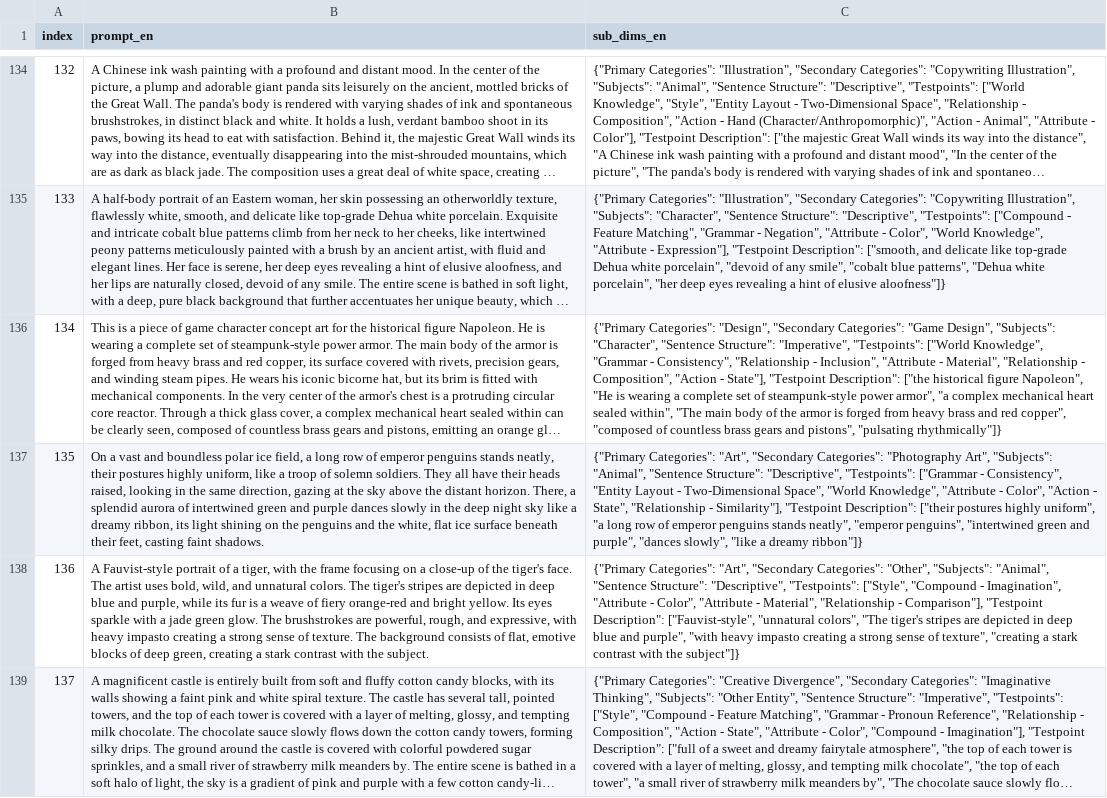
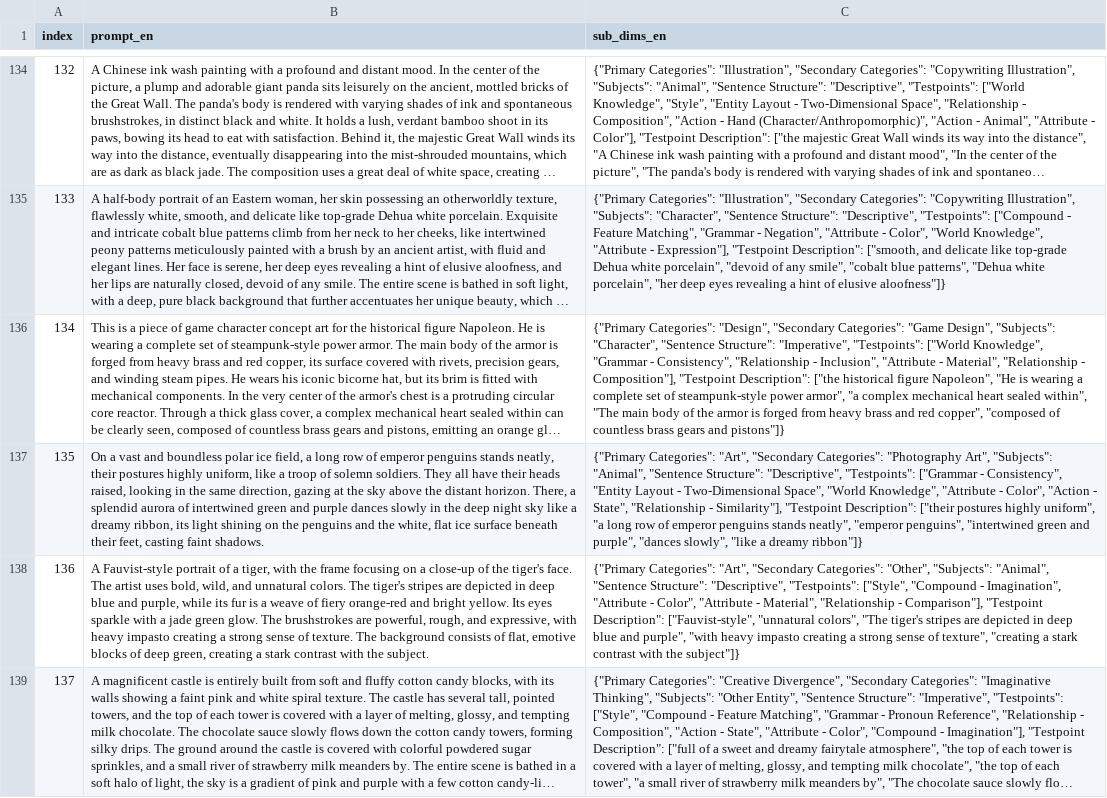
Before and after one commit to CodeGoat24/UniGenBench, a CSV file: data/test_prompts_en_long.csv, drawn as a sheet; only a part is shown, gaps mark what is left out; long unchanged cells end in …; the diff names each change by its address in the sheet, - before the commit and + after, or states it on an @@ line.

Commit message:
Update test_prompts_en_long.csv

```diff
--- a/data/test_prompts_en_long.csv
+++ b/data/test_prompts_en_long.csv
-C136 (sub_dims_en): …"Relationship - Composition", "Action - State"], "Testpoint Description": ["the historical figure Napoleon", "He is wearing a complete set of steampunk-style power armor", "a complex mechanical heart sealed within", "The main body of the armor is forged from heavy brass and red copper", "composed of countless brass gears and pistons", "pulsating rhythmically"]}
+C136 (sub_dims_en): …"Relationship - Composition"], "Testpoint Description": ["the historical figure Napoleon", "He is wearing a complete set of steampunk-style power armor", "a complex mechanical heart sealed within", "The main body of the armor is forged from heavy brass and red copper", "composed of countless brass gears and pistons"]}
```
